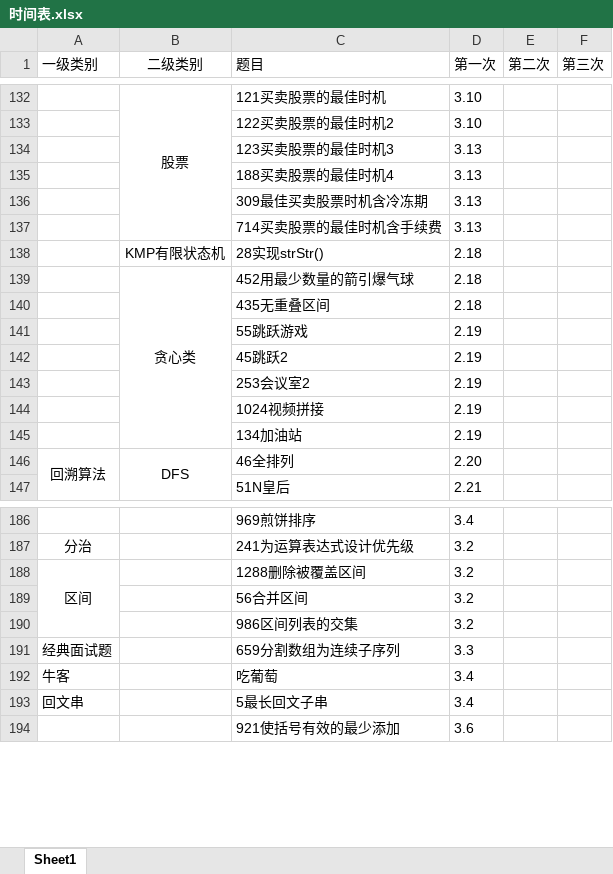
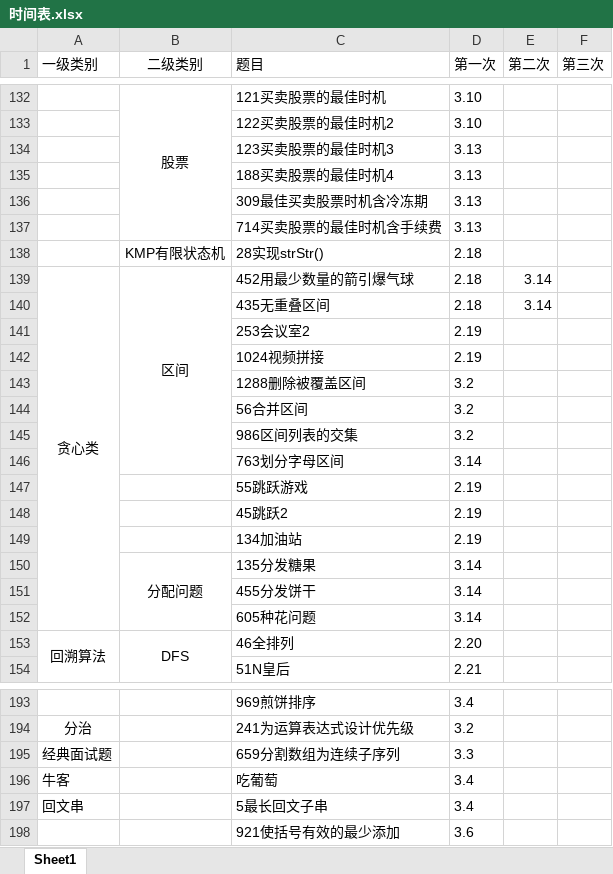
Before and after one commit to lisan97/leetcode, an Excel workbook: 时间表.xlsx, sheet Sheet1, drawn as a sheet; only a part is shown, gaps mark what is left out; values as stored, in another font and other column widths than the file's, no borders; removed rows and columns are numbered as before the commit, all else as after; the diff covers the shown part only; the diff names each change by its address in the sheet, - before the commit and + after, or states it on an @@ line.

```diff
--- a/时间表.xlsx (sheet Sheet1)
+++ b/时间表.xlsx (sheet Sheet1)
-A139 (一级类别): (empty)
+A139 (一级类别): 贪心类
+A139:A152 merged
-B139 (二级类别): 贪心类
+B139 (二级类别): 区间
-B139:B145 merged
+B139:B146 merged
-E139:E140 (第二次): (empty)
+E139:E140 (第二次): 3.14
@@ row 143 moved to row 141: 253会议室2 @@
@@ row 144 moved to row 142: 1024视频拼接 @@
+row 143:  |  | 1288删除被覆盖区间 | 3.2
@@ row 189 moved to row 144: 56合并区间 @@
@@ row 190 moved to row 145: 986区间列表的交集 @@
+row 146:  |  | 763划分字母区间 | 3.14
+row 150:  | 分配问题 | 135分发糖果 | 3.14
+row 151:  |  | 455分发饼干 | 3.14
+row 152:  |  | 605种花问题 | 3.14
-row 188: 区间 |  | 1288删除被覆盖区间 | 3.2
```
Also changed, not shown: merged cells elsewhere in this sheet, 15 other files.
